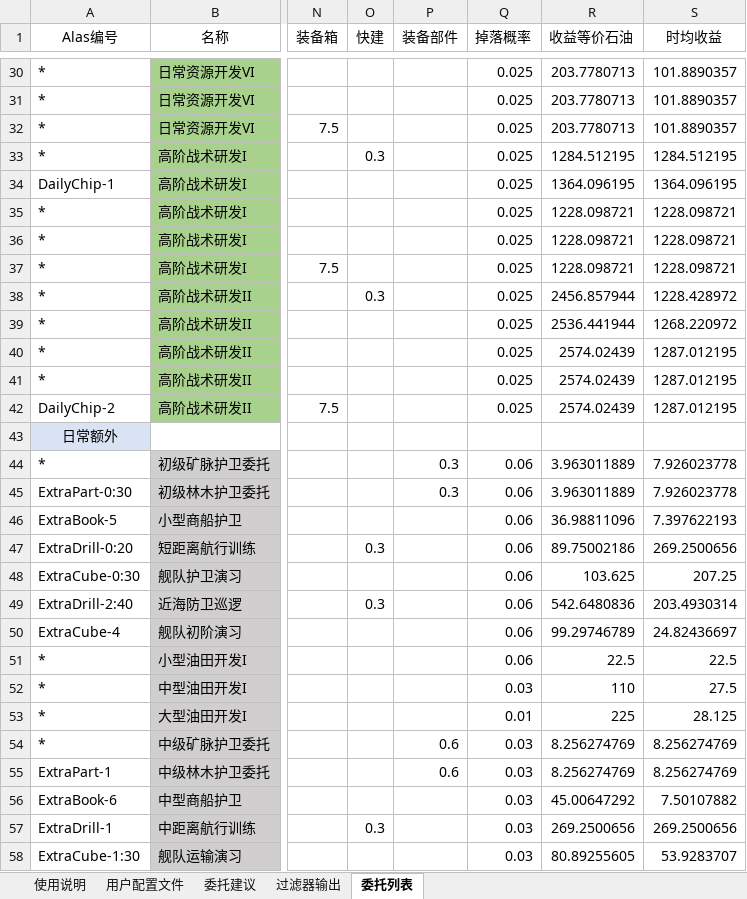
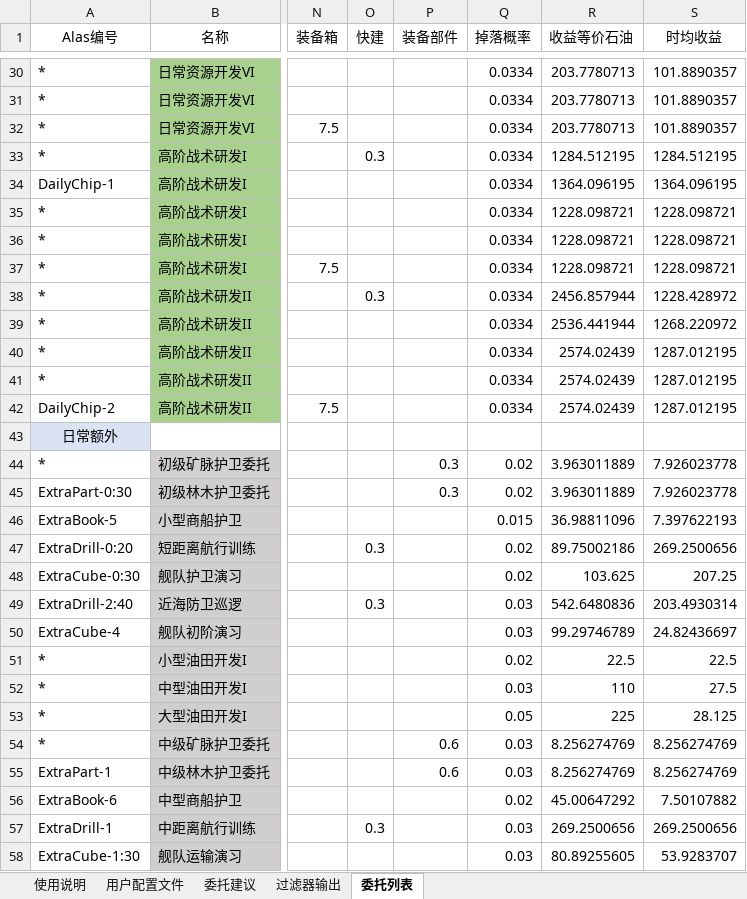
Before and after one commit to Zuosizhu/AzurLaneCommissionSimulator, an Excel workbook: Alas自定义过滤器辅助表先行版.xlsx, sheet 委托列表, drawn as a sheet; only a part is shown, gaps mark what is left out; values as stored, in another font and other column widths than the file's, no borders; the diff covers the shown part only; the diff names each change by its address in the sheet, - before the commit and + after, or states it on an @@ line.

```diff
--- a/Alas自定义过滤器辅助表先行版.xlsx (sheet 委托列表)
+++ b/Alas自定义过滤器辅助表先行版.xlsx (sheet 委托列表)
-Q30:Q42 (掉落概率): 0.025
+Q30:Q42 (掉落概率): 0.0334
-Q44:Q45 (掉落概率): 0.06
+Q44:Q45 (掉落概率): 0.02
-Q46 (掉落概率): 0.06
+Q46 (掉落概率): 0.015
-Q47:Q48 (掉落概率): 0.06
+Q47:Q48 (掉落概率): 0.02
-Q49:Q50 (掉落概率): 0.06
+Q49:Q50 (掉落概率): 0.03
-Q51 (掉落概率): 0.06
+Q51 (掉落概率): 0.02
-Q53 (掉落概率): 0.01
+Q53 (掉落概率): 0.05
-Q56 (掉落概率): 0.03
+Q56 (掉落概率): 0.02
```
Also changed, not shown: 51 edited cells and cell formats elsewhere in this sheet, sheet 使用说明, 4 other files.
